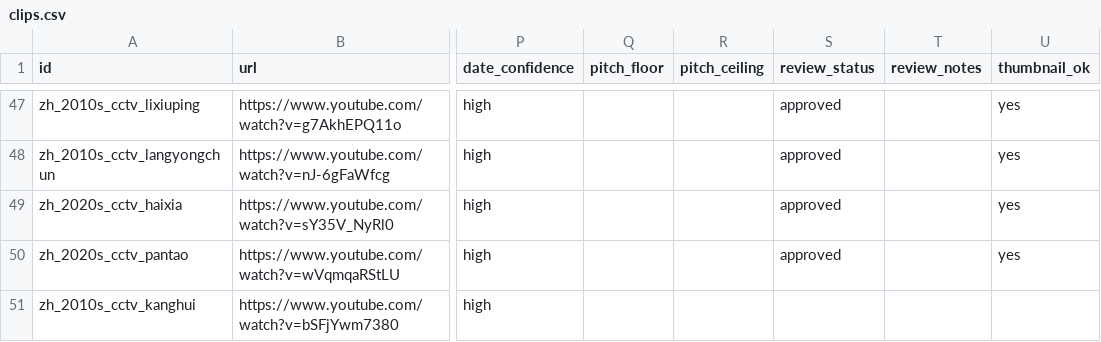
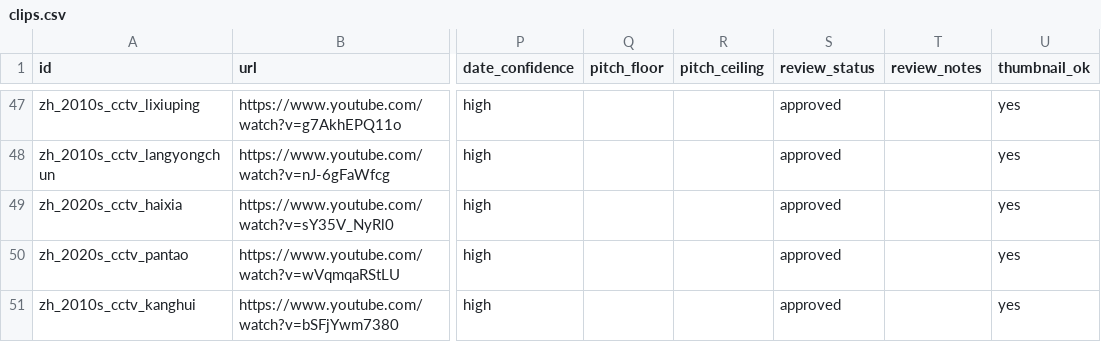
Before and after one commit to gkossinets/brass-anchors, a CSV file: clips.csv, drawn as a sheet; only a part is shown, gaps mark what is left out; the diff names each change by its address in the sheet, - before the commit and + after, or states it on an @@ line.

```diff
--- a/clips.csv
+++ b/clips.csv
-S51 (review_status): (empty)
+S51 (review_status): approved
-U51 (thumbnail_ok): (empty)
+U51 (thumbnail_ok): yes
```
